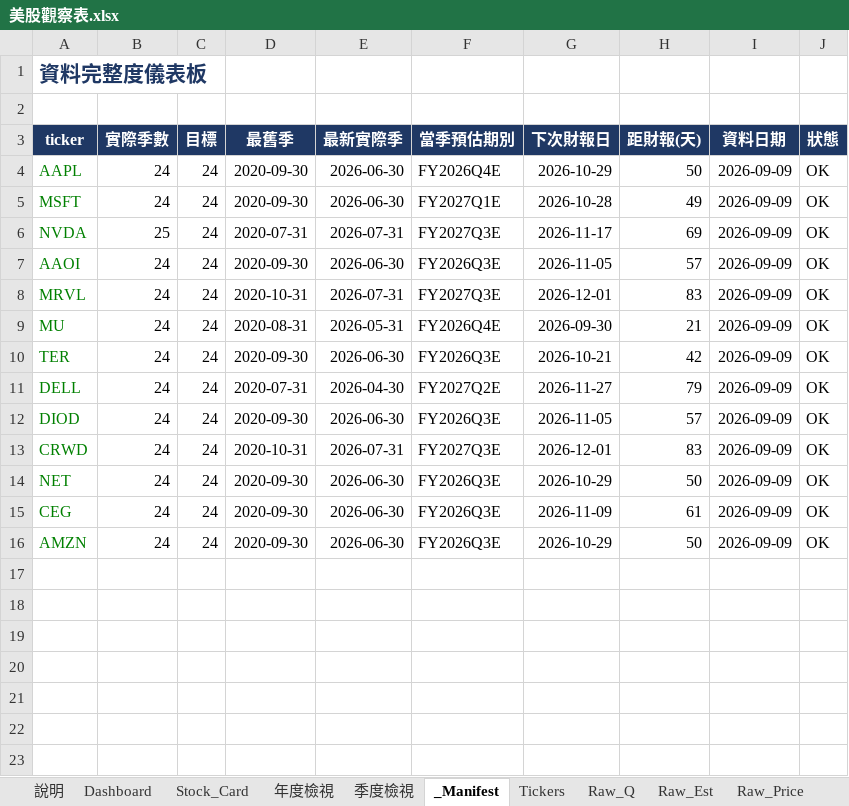
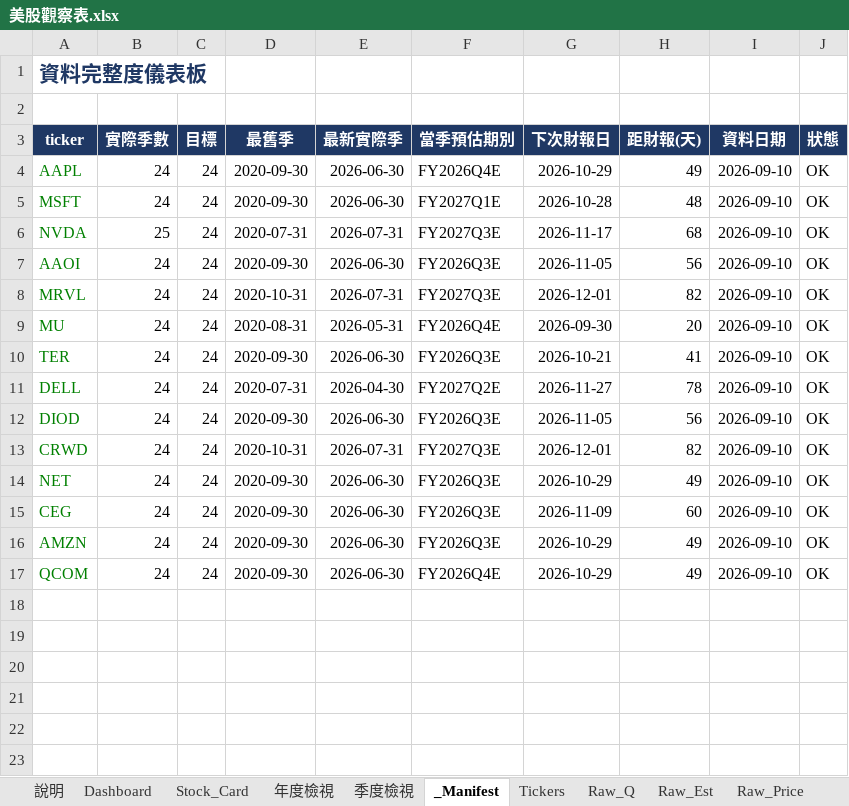
Before and after one commit to Kira11-ja/stocktracker, an Excel workbook: 美股觀察表.xlsx, sheet _Manifest, drawn as a sheet; only a part is shown; values as stored, in another font and other column widths than the file's, no borders; conditional formats not drawn; the diff names each change by its address in the sheet, - before the commit and + after, or states it on an @@ line.

Commit message:
add: QCOM

```diff
--- a/美股觀察表.xlsx (sheet _Manifest)
+++ b/美股觀察表.xlsx (sheet _Manifest)
-H4 (距財報(天)): 50
+H4 (距財報(天)): 49
-I4:I16 (資料日期): 2026-09-09
+I4:I16 (資料日期): 2026-09-10
-H5 (距財報(天)): 49
+H5 (距財報(天)): 48
-H6 (距財報(天)): 69
+H6 (距財報(天)): 68
-H7 (距財報(天)): 57
+H7 (距財報(天)): 56
-H8 (距財報(天)): 83
+H8 (距財報(天)): 82
-H9 (距財報(天)): 21
+H9 (距財報(天)): 20
-H10 (距財報(天)): 42
+H10 (距財報(天)): 41
-H11 (距財報(天)): 79
+H11 (距財報(天)): 78
-H12 (距財報(天)): 57
+H12 (距財報(天)): 56
-H13 (距財報(天)): 83
+H13 (距財報(天)): 82
-H14 (距財報(天)): 50
+H14 (距財報(天)): 49
-H15 (距財報(天)): 61
+H15 (距財報(天)): 60
-H16 (距財報(天)): 50
+H16 (距財報(天)): 49
-row 17: (empty)
+row 17: QCOM | 24 | 24 | 2020-09-30 | 2026-06-30 | FY2026Q4E | 2026-10-29 | 49 | 2026-09-10 | OK
```
Also changed, not shown: sheet Raw_Q, sheet Dashboard, sheet Raw_Price, sheet Raw_Est, sheet Stock_Card, sheet 年度檢視, 1 more sheet, 8 other files.
